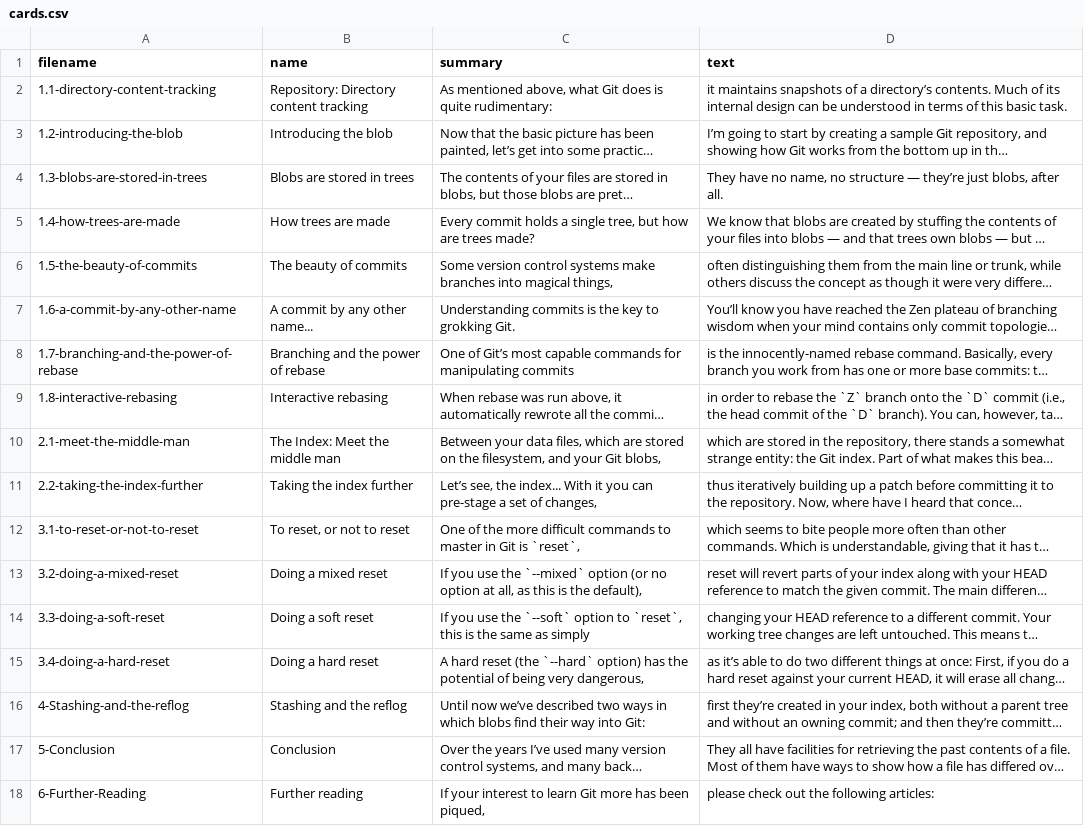
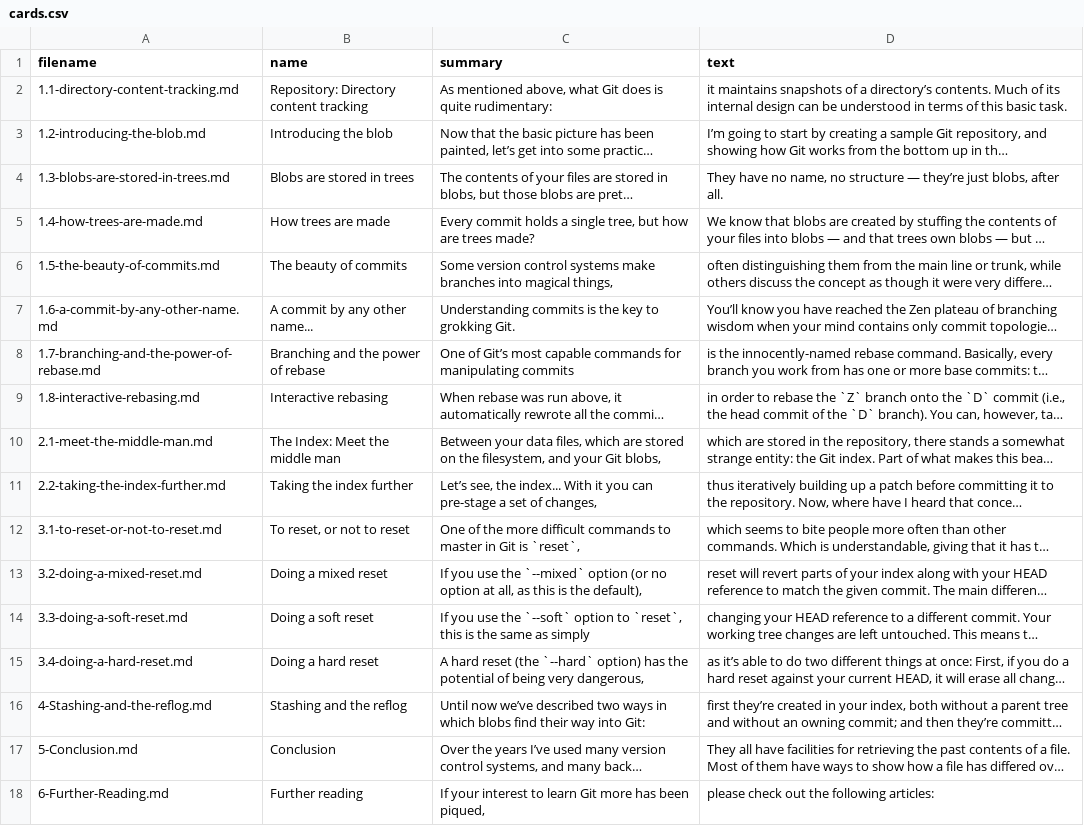
Before and after one commit to pwright/git-from-the-bottom-up, a CSV file: cards.csv, drawn as a sheet; long unchanged cells end in …; the diff names each change by its address in the sheet, - before the commit and + after, or states it on an @@ line.

```diff
--- a/cards.csv
+++ b/cards.csv
-A2 (filename): 1.1-directory-content-tracking
+A2 (filename): 1.1-directory-content-tracking.md
-A3 (filename): 1.2-introducing-the-blob
+A3 (filename): 1.2-introducing-the-blob.md
-A4 (filename): 1.3-blobs-are-stored-in-trees
+A4 (filename): 1.3-blobs-are-stored-in-trees.md
-A5 (filename): 1.4-how-trees-are-made
+A5 (filename): 1.4-how-trees-are-made.md
-A6 (filename): 1.5-the-beauty-of-commits
+A6 (filename): 1.5-the-beauty-of-commits.md
-A7 (filename): 1.6-a-commit-by-any-other-name
+A7 (filename): 1.6-a-commit-by-any-other-name.md
-A8 (filename): 1.7-branching-and-the-power-of-rebase
+A8 (filename): 1.7-branching-and-the-power-of-rebase.md
-A9 (filename): 1.8-interactive-rebasing
+A9 (filename): 1.8-interactive-rebasing.md
-A10 (filename): 2.1-meet-the-middle-man
+A10 (filename): 2.1-meet-the-middle-man.md
-A11 (filename): 2.2-taking-the-index-further
+A11 (filename): 2.2-taking-the-index-further.md
-A12 (filename): 3.1-to-reset-or-not-to-reset
+A12 (filename): 3.1-to-reset-or-not-to-reset.md
-A13 (filename): 3.2-doing-a-mixed-reset
+A13 (filename): 3.2-doing-a-mixed-reset.md
-A14 (filename): 3.3-doing-a-soft-reset
+A14 (filename): 3.3-doing-a-soft-reset.md
-A15 (filename): 3.4-doing-a-hard-reset
+A15 (filename): 3.4-doing-a-hard-reset.md
-A16 (filename): 4-Stashing-and-the-reflog
+A16 (filename): 4-Stashing-and-the-reflog.md
-A17 (filename): 5-Conclusion
+A17 (filename): 5-Conclusion.md
-A18 (filename): 6-Further-Reading
+A18 (filename): 6-Further-Reading.md
```
Also changed, not shown: 36 other files.
